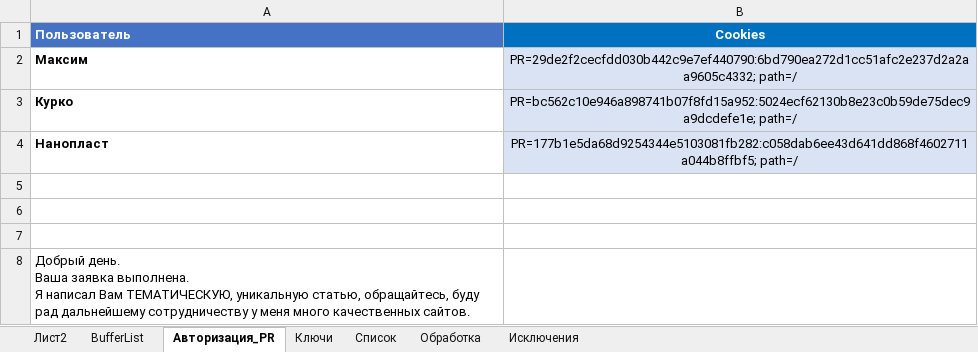
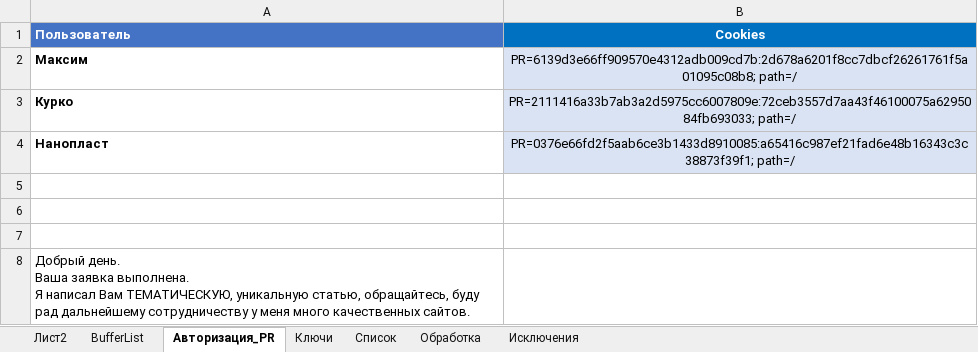
Before and after one commit to Goodron1981/MyMacros-master, an Excel workbook: Test.xlsm, sheet Авторизация_PR, drawn as a sheet; values as stored, in another font and other column widths than the file's, no borders; charts and pictures not drawn; the diff names each change by its address in the sheet, - before the commit and + after, or states it on an @@ line.

```diff
--- a/Test.xlsm (sheet Авторизация_PR)
+++ b/Test.xlsm (sheet Авторизация_PR)
-B2 (Cookies): PR=29de2f2cecfdd030b442c9e7ef440790:6bd790ea272d1cc51afc2e237d2a2aa9605c4332; path=/
+B2 (Cookies): PR=6139d3e66ff909570e4312adb009cd7b:2d678a6201f8cc7dbcf26261761f5a01095c08b8; path=/
-B3 (Cookies): PR=bc562c10e946a898741b07f8fd15a952:5024ecf62130b8e23c0b59de75dec9a9dcdefe1e; path=/
+B3 (Cookies): PR=2111416a33b7ab3a2d5975cc6007809e:72ceb3557d7aa43f46100075a6295084fb693033; path=/
-B4 (Cookies): PR=177b1e5da68d9254344e5103081fb282:c058dab6ee43d641dd868f4602711a044b8ffbf5; path=/
+B4 (Cookies): PR=0376e66fd2f5aab6ce3b1433d8910085:a65416c987ef21fad6e48b16343c3c38873f39f1; path=/
```
Also changed, not shown: sheet Обработка, sheet Список, charts or pictures.
